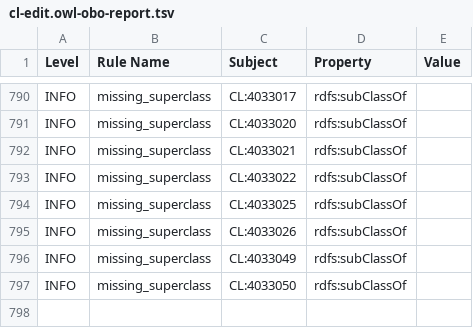
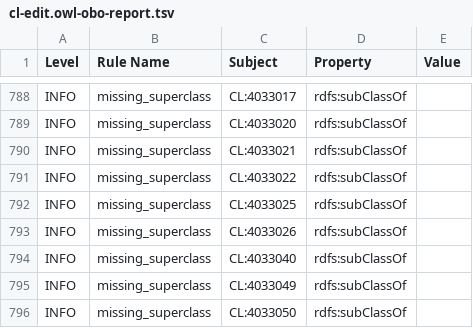
Before and after one commit to obophenotype/cell-ontology, a TSV file: src/ontology/reports/cl-edit.owl-obo-report.tsv, drawn as a sheet; only a part is shown, gaps mark what is left out; the diff covers the shown part only; the diff names each change by its address in the sheet, - before the commit and + after, or states it on an @@ line.

```diff
--- a/src/ontology/reports/cl-edit.owl-obo-report.tsv
+++ b/src/ontology/reports/cl-edit.owl-obo-report.tsv
+row 794: INFO | missing_superclass | CL:4033040 | rdfs:subClassOf
```
Also changed, not shown: 2 added rows and 4 removed rows elsewhere in this file, src/ontology/subsets/blood_and_immune_upper_slim.tsv, src/ontology/subsets/eye_upper_slim.tsv, 27 other files.
